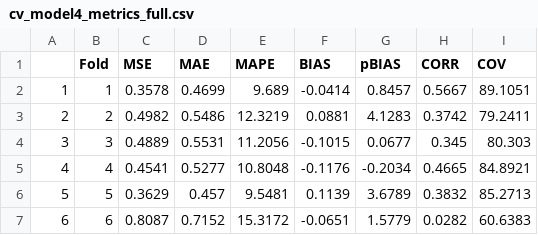
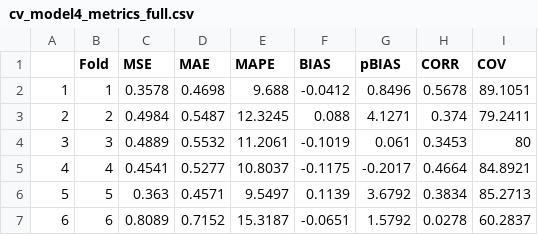
Before and after one commit to FionTan1701/Term3-project, a CSV file: outputs/cv/cv_model4_metrics_full.csv, drawn as a sheet; only a part is shown; the diff covers the shown part only.

```diff
--- a/outputs/cv/cv_model4_metrics_full.csv
+++ b/outputs/cv/cv_model4_metrics_full.csv
@@ -1,7 +1,7 @@
 "","Fold","MSE","MAE","MAPE","BIAS","pBIAS","CORR","COV"
-"1",1,0.3578,0.4699,9.689,-0.0414,0.8457,0.5667,89.1051
-"2",2,0.4982,0.5486,12.3219,0.0881,4.1283,0.3742,79.2411
-"3",3,0.4889,0.5531,11.2056,-0.1015,0.0677,0.345,80.303
-"4",4,0.4541,0.5277,10.8048,-0.1176,-0.2034,0.4665,84.8921
-"5",5,0.3629,0.457,9.5481,0.1139,3.6789,0.3832,85.2713
-"6",6,0.8087,0.7152,15.3172,-0.0651,1.5779,0.0282,60.6383
+"1",1,0.3578,0.4698,9.688,-0.0412,0.8496,0.5678,89.1051
+"2",2,0.4984,0.5487,12.3245,0.088,4.1271,0.374,79.2411
+"3",3,0.4889,0.5532,11.2061,-0.1019,0.061,0.3453,80
+"4",4,0.4541,0.5277,10.8037,-0.1175,-0.2017,0.4664,84.8921
+"5",5,0.363,0.4571,9.5497,0.1139,3.6792,0.3834,85.2713
+"6",6,0.8089,0.7152,15.3187,-0.0651,1.5792,0.0278,60.2837
```
Also changed, not shown: 22 edited cells elsewhere in this file, outputs/cv/cv_model4_predictions.csv, 16 other files.
